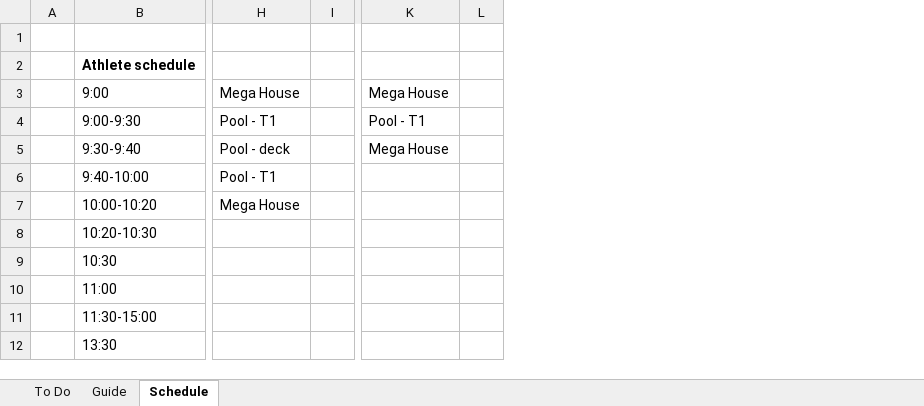
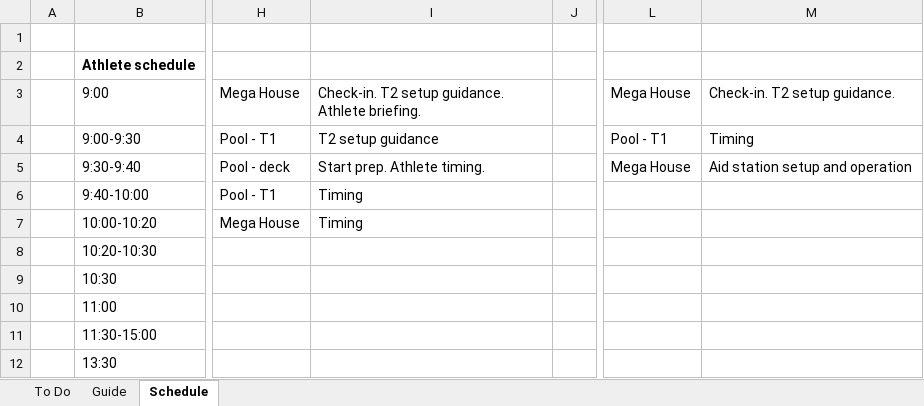
Before and after one commit to SamJRA/tri-timer, an Excel workbook: TriToDo.xlsx, sheet Schedule, drawn as a sheet; only a part is shown, gaps mark what is left out; values as stored, in another font and other column widths than the file's, no borders; removed rows and columns are numbered as before the commit, all else as after; the diff names each change by its address in the sheet, - before the commit and + after, or states it on an @@ line.

```diff
--- a/TriToDo.xlsx (sheet Schedule)
+++ b/TriToDo.xlsx (sheet Schedule)
+column I, rows 3-7: Check-in. T2 setup guidance. Athlete briefing. | T2 setup guidance | Start prep. Athlete timing. | Timing | Timing
-column L, empty
+column M, rows 3-5: Check-in. T2 setup guidance. | Timing | Aid station setup and operation
```
Also changed, not shown: sheet Guide, sheet To Do, formulas that keep their value, 3 other files.
